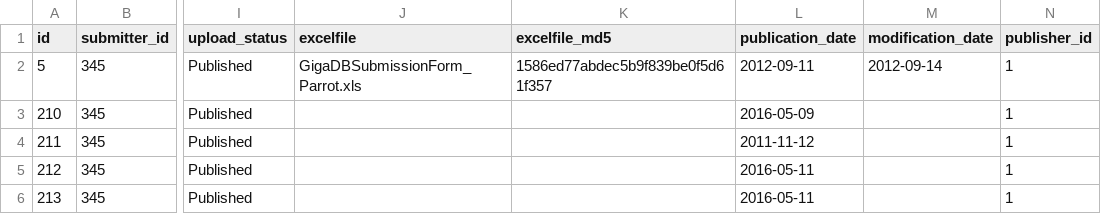
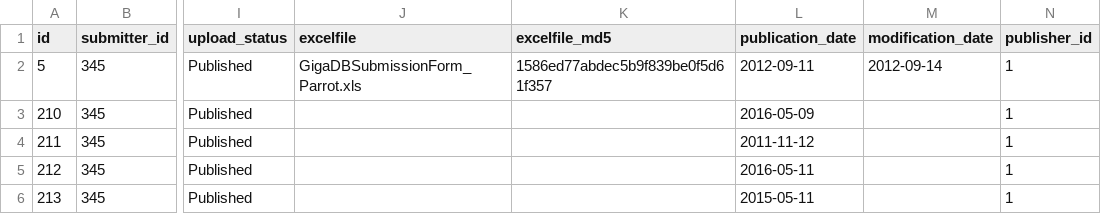
Before and after one commit to gigascience/gigadb-website, a CSV file: data/gigadb_testdata/dataset.csv, drawn as a sheet; only a part is shown, gaps mark what is left out; the diff names each change by its address in the sheet, - before the commit and + after, or states it on an @@ line.

```diff
--- a/data/gigadb_testdata/dataset.csv
+++ b/data/gigadb_testdata/dataset.csv
-L6 (publication_date): 2016-05-11
+L6 (publication_date): 2015-05-11
```
Also changed, not shown: data/gigadb_testdata/file.csv, 2 other files.
